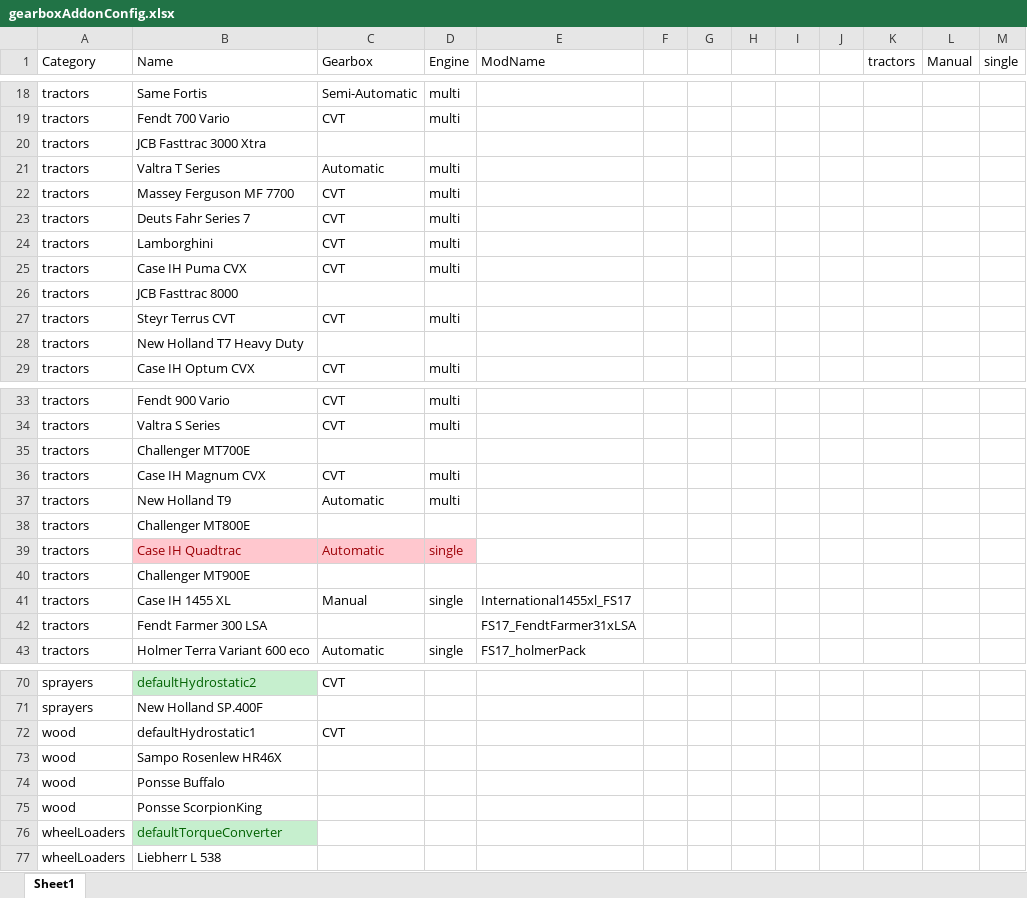
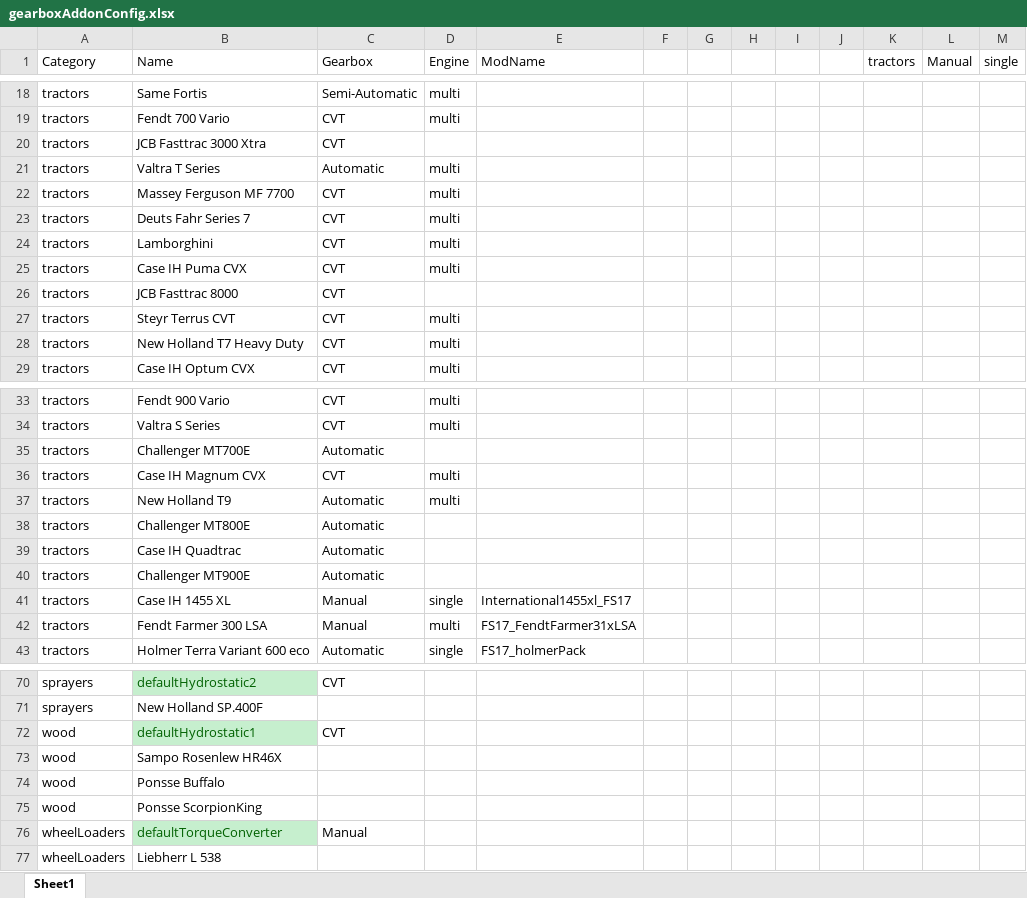
Before and after one commit to Mogli12/GearboxAddon, an Excel workbook: Documents/gearboxAddonConfig.xlsx, sheet Sheet1, drawn as a sheet; only a part is shown, gaps mark what is left out; values as stored, in another font and other column widths than the file's, no borders; conditional formats and table styles not drawn; the diff names each change by its address in the sheet, - before the commit and + after, or states it on an @@ line.

Commit message:
v1.9.3.2
- Zetor by Helge Lippert
- improved timings for automatic shifting

```diff
--- a/Documents/gearboxAddonConfig.xlsx (sheet Sheet1)
+++ b/Documents/gearboxAddonConfig.xlsx (sheet Sheet1)
-C20 (Gearbox): (empty)
+C20 (Gearbox): CVT
-C26 (Gearbox): (empty)
+C26 (Gearbox): CVT
-C28 (Gearbox): (empty)
+C28 (Gearbox): CVT
-D28 (Engine): (empty)
+D28 (Engine): multi
-C35 (Gearbox): (empty)
+C35 (Gearbox): Automatic
-C38 (Gearbox): (empty)
+C38 (Gearbox): Automatic
-B39:D39 fill: #FFC7CE
+B39:D39 fill: none
-B39:C39 text colour: #9C0006
+B39:C39 text colour: black
-D39 (Engine): single
+D39 (Engine): (empty)
-C40 (Gearbox): (empty)
+C40 (Gearbox): Automatic
-C42 (Gearbox): (empty)
+C42 (Gearbox): Manual
-D42 (Engine): (empty)
+D42 (Engine): multi
@@ B72 fill: none → #C6EFCE, text colour: black → #006100 @@
-C76 (Gearbox): (empty)
+C76 (Gearbox): Manual
```
Also changed, not shown: 5 other files.
